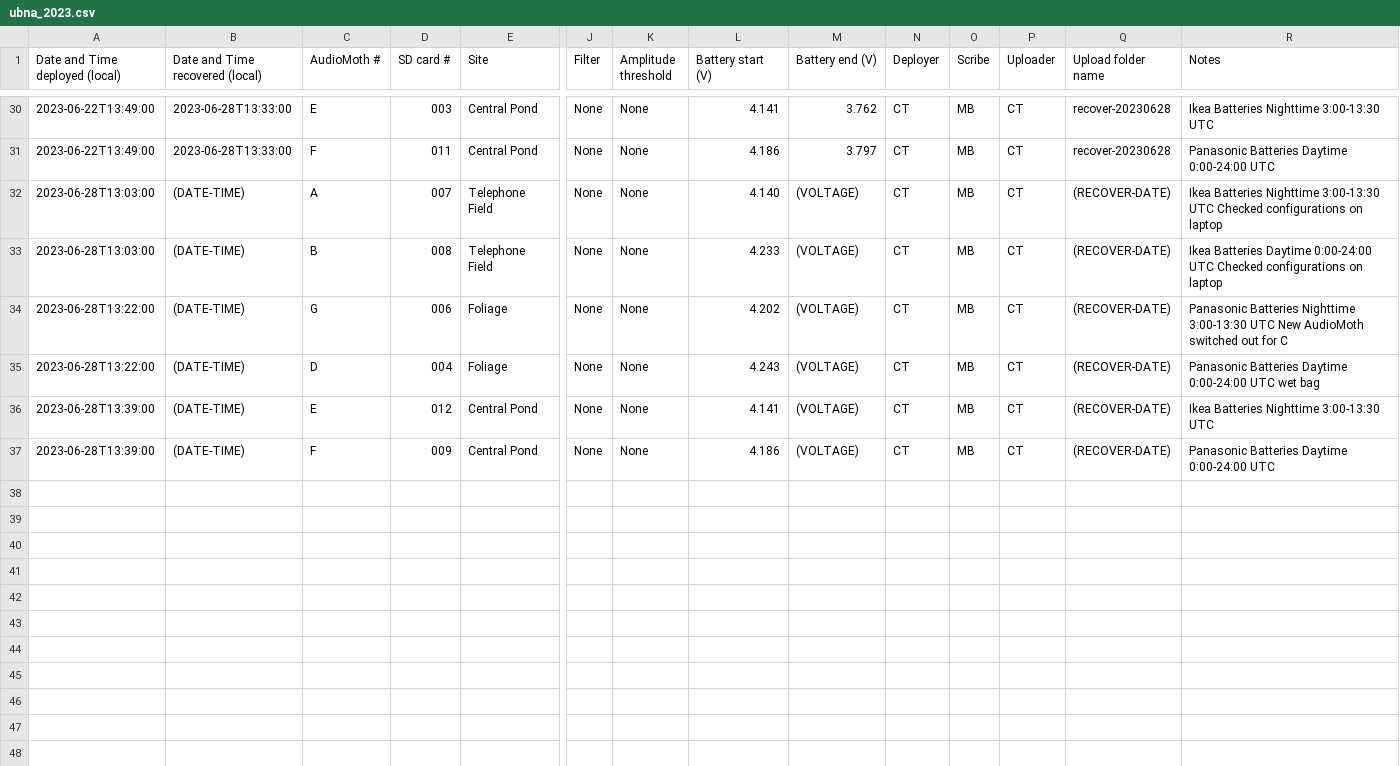
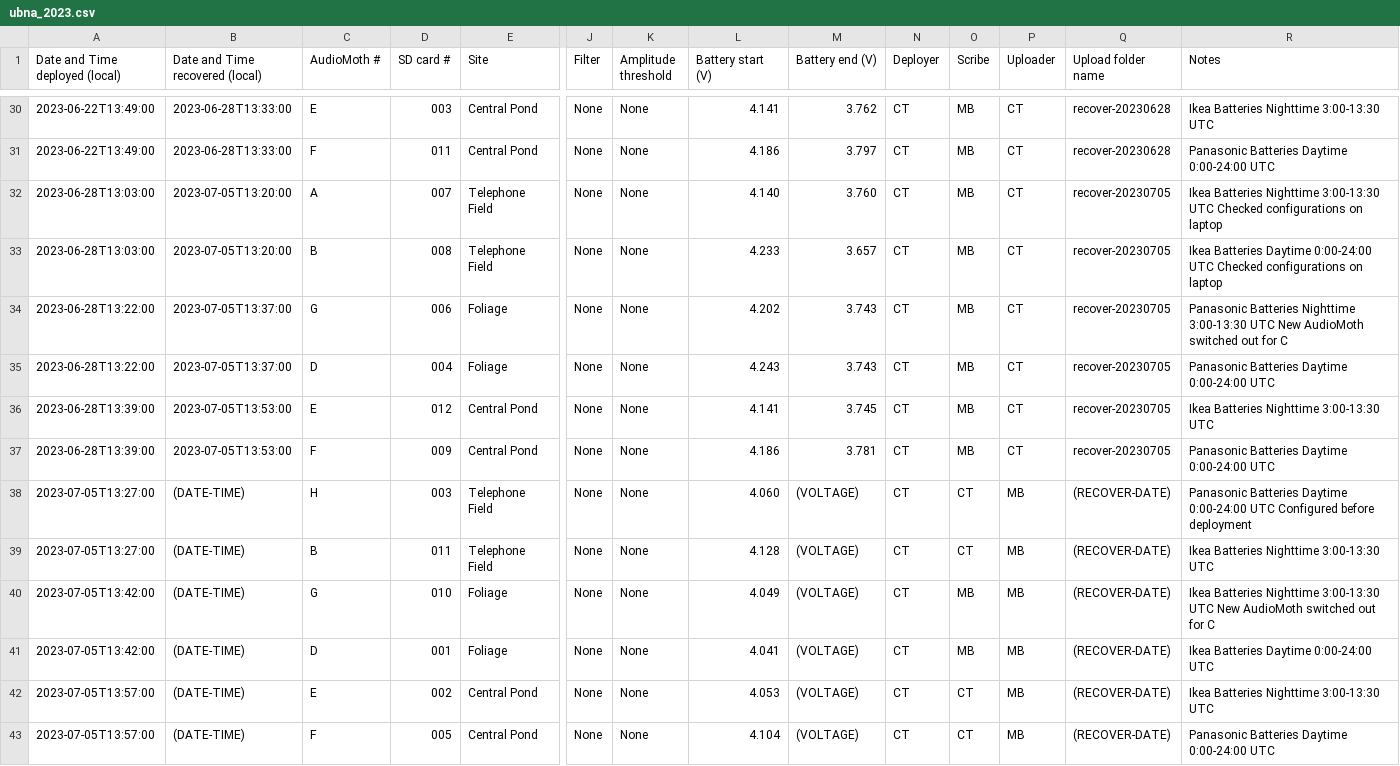
Before and after one commit to uw-echospace/ubna-field, a CSV file: field_records/ubna_2023.csv, drawn as a sheet; only a part is shown, gaps mark what is left out; rows hold the shown columns only; the diff names each change by its address in the sheet, - before the commit and + after, or states it on an @@ line.

Commit message:
Deploy 2023-07-05 (#87)
Add to CSV for 2023-07-05 recovery and deployment
Add field record pics for 2023-06-28 and 2023-07-05
Update Audiomoth A to Audiomoth H

Note:
Caesar will address the changes made to configurations in the next deployment PR

```diff
--- a/field_records/ubna_2023.csv
+++ b/field_records/ubna_2023.csv
-B32:B33 (Date and Time recovered (local)): (DATE-TIME)
+B32:B33 (Date and Time recovered (local)): 2023-07-05T13:20:00
-M32 (Battery end (V)): (VOLTAGE)
+M32 (Battery end (V)): 3.760
-Q32:Q37 (Upload folder name): (RECOVER-DATE)
+Q32:Q37 (Upload folder name): recover-20230705
-M33 (Battery end (V)): (VOLTAGE)
+M33 (Battery end (V)): 3.657
-B34:B35 (Date and Time recovered (local)): (DATE-TIME)
+B34:B35 (Date and Time recovered (local)): 2023-07-05T13:37:00
-M34:M35 (Battery end (V)): (VOLTAGE)
+M34:M35 (Battery end (V)): 3.743
-R35 (Notes): …0:00-24:00 UTC wet bag
+R35 (Notes): …0:00-24:00 UTC
-B36:B37 (Date and Time recovered (local)): (DATE-TIME)
+B36:B37 (Date and Time recovered (local)): 2023-07-05T13:53:00
-M36 (Battery end (V)): (VOLTAGE)
+M36 (Battery end (V)): 3.745
-M37 (Battery end (V)): (VOLTAGE)
+M37 (Battery end (V)): 3.781
+row 38: 2023-07-05T13:27:00 | (DATE-TIME) | H | 003 | Telephone Field | None | None | 4.060 | (VOLTAGE) | CT | CT | MB | (RECOVER-DATE) | Panasonic Batteries Daytime 0:00-24:00 UTC Configured before deployment
+row 39: 2023-07-05T13:27:00 | (DATE-TIME) | B | 011 | Telephone Field | None | None | 4.128 | (VOLTAGE) | CT | CT | MB | (RECOVER-DATE) | Ikea Batteries Nighttime 3:00-13:30 UTC
+row 40: 2023-07-05T13:42:00 | (DATE-TIME) | G | 010 | Foliage | None | None | 4.049 | (VOLTAGE) | CT | MB | MB | (RECOVER-DATE) | Ikea Batteries Nighttime 3:00-13:30 UTC New AudioMoth switched out for C
+row 41: 2023-07-05T13:42:00 | (DATE-TIME) | D | 001 | Foliage | None | None | 4.041 | (VOLTAGE) | CT | MB | MB | (RECOVER-DATE) | Ikea Batteries Daytime 0:00-24:00 UTC
+row 42: 2023-07-05T13:57:00 | (DATE-TIME) | E | 002 | Central Pond | None | None | 4.053 | (VOLTAGE) | CT | CT | MB | (RECOVER-DATE) | Ikea Batteries Nighttime 3:00-13:30 UTC
+row 43: 2023-07-05T13:57:00 | (DATE-TIME) | F | 005 | Central Pond | None | None | 4.104 | (VOLTAGE) | CT | CT | MB | (RECOVER-DATE) | Panasonic Batteries Daytime 0:00-24:00 UTC
```
Also changed, not shown: 4 other files.
